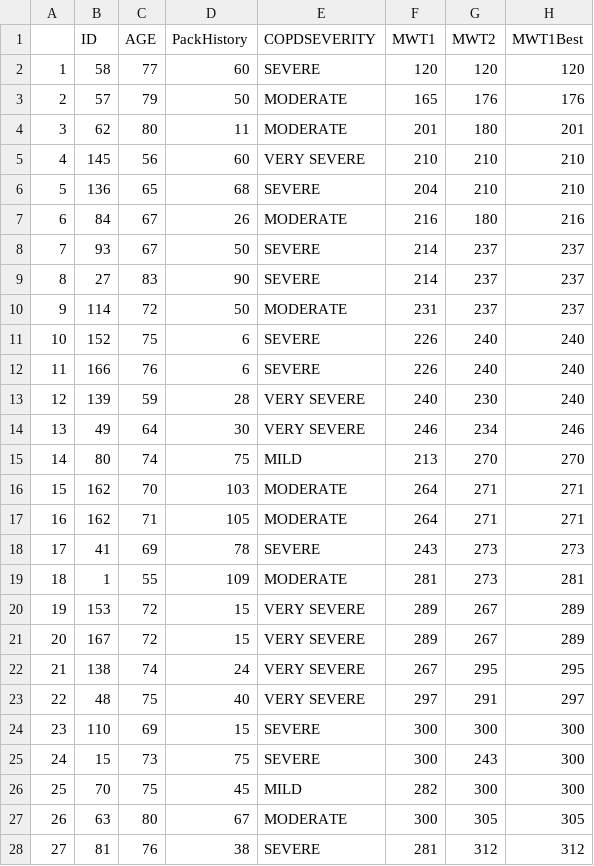
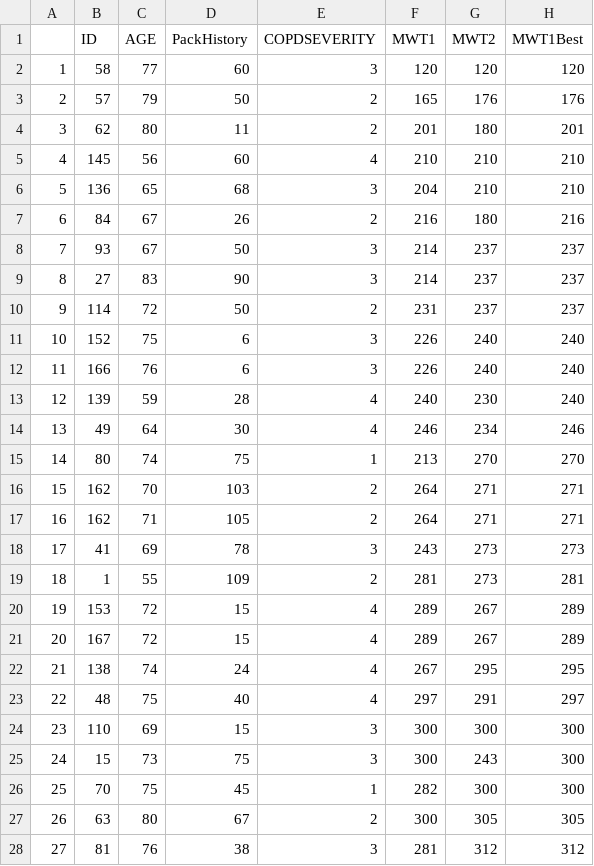
Before and after one commit to BhadreshAmarnath/COPD_analysis, a CSV file: dataset.csv, drawn as a sheet; only a part is shown; the diff covers the shown part only; the diff names each change by its address in the sheet, - before the commit and + after, or states it on an @@ line.

Commit message:
COPD dataset.csv

```diff
--- a/dataset.csv
+++ b/dataset.csv
-E2 (COPDSEVERITY): SEVERE
+E2 (COPDSEVERITY): 3
-E3:E4 (COPDSEVERITY): MODERATE
+E3:E4 (COPDSEVERITY): 2
-E5 (COPDSEVERITY): VERY SEVERE
+E5 (COPDSEVERITY): 4
-E6 (COPDSEVERITY): SEVERE
+E6 (COPDSEVERITY): 3
-E7 (COPDSEVERITY): MODERATE
+E7 (COPDSEVERITY): 2
-E8:E9 (COPDSEVERITY): SEVERE
+E8:E9 (COPDSEVERITY): 3
-E10 (COPDSEVERITY): MODERATE
+E10 (COPDSEVERITY): 2
-E11:E12 (COPDSEVERITY): SEVERE
+E11:E12 (COPDSEVERITY): 3
-E13:E14 (COPDSEVERITY): VERY SEVERE
+E13:E14 (COPDSEVERITY): 4
-E15 (COPDSEVERITY): MILD
+E15 (COPDSEVERITY): 1
-E16:E17 (COPDSEVERITY): MODERATE
+E16:E17 (COPDSEVERITY): 2
-E18 (COPDSEVERITY): SEVERE
+E18 (COPDSEVERITY): 3
-E19 (COPDSEVERITY): MODERATE
+E19 (COPDSEVERITY): 2
-E20:E23 (COPDSEVERITY): VERY SEVERE
+E20:E23 (COPDSEVERITY): 4
-E24:E25 (COPDSEVERITY): SEVERE
+E24:E25 (COPDSEVERITY): 3
-E26 (COPDSEVERITY): MILD
+E26 (COPDSEVERITY): 1
-E27 (COPDSEVERITY): MODERATE
+E27 (COPDSEVERITY): 2
-E28 (COPDSEVERITY): SEVERE
+E28 (COPDSEVERITY): 3
```
Also changed, not shown: 74 edited cells elsewhere in this file.
